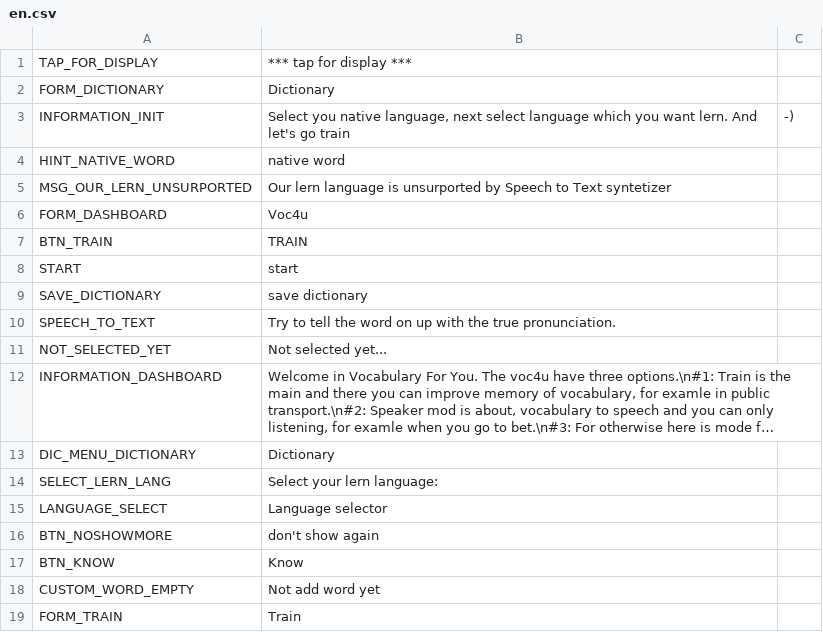
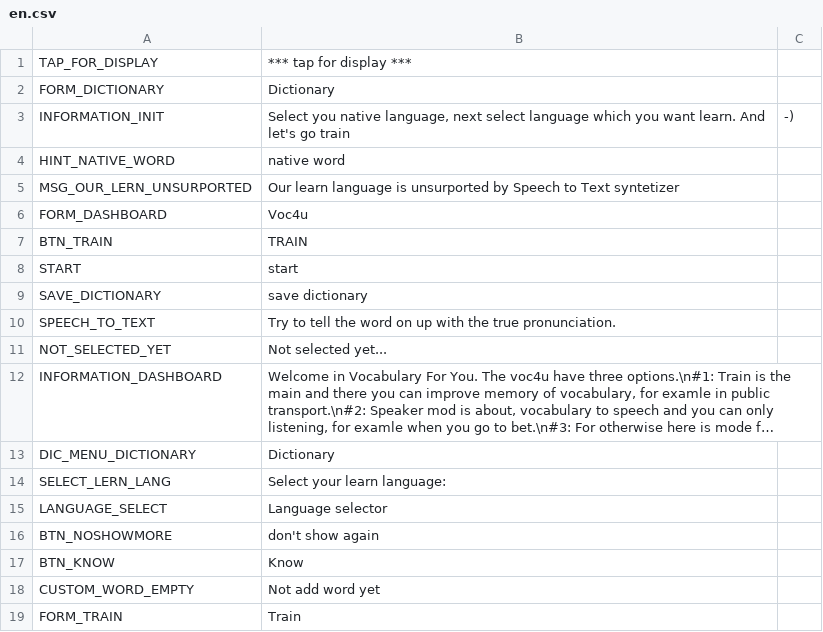
Before and after one commit to m1uan/voc4u, a CSV file: initdata/translates/en.csv, drawn as a sheet; only a part is shown; long unchanged cells end in …; the diff names each change by its address in the sheet, - before the commit and + after, or states it on an @@ line.

Commit message:
fix lern to learn

```diff
--- a/initdata/translates/en.csv
+++ b/initdata/translates/en.csv
-B3: …you want lern. And let's…
+B3: …you want learn. And let's…
-B5: Our lern language is…
+B5: Our learn language is…
-B14: Select your lern language:
+B14: Select your learn language:
```
